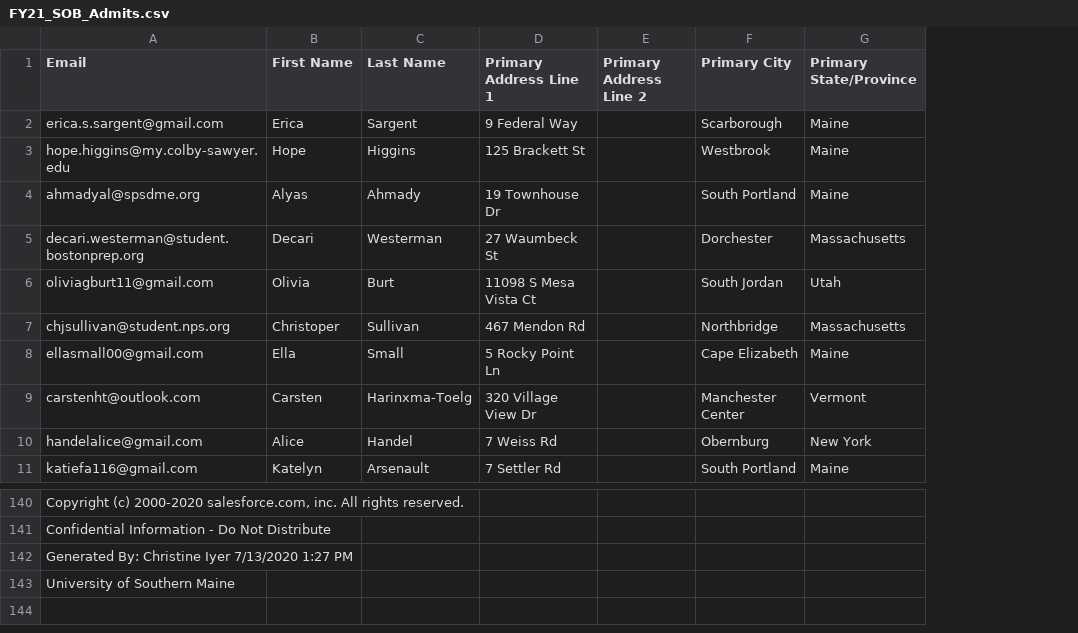
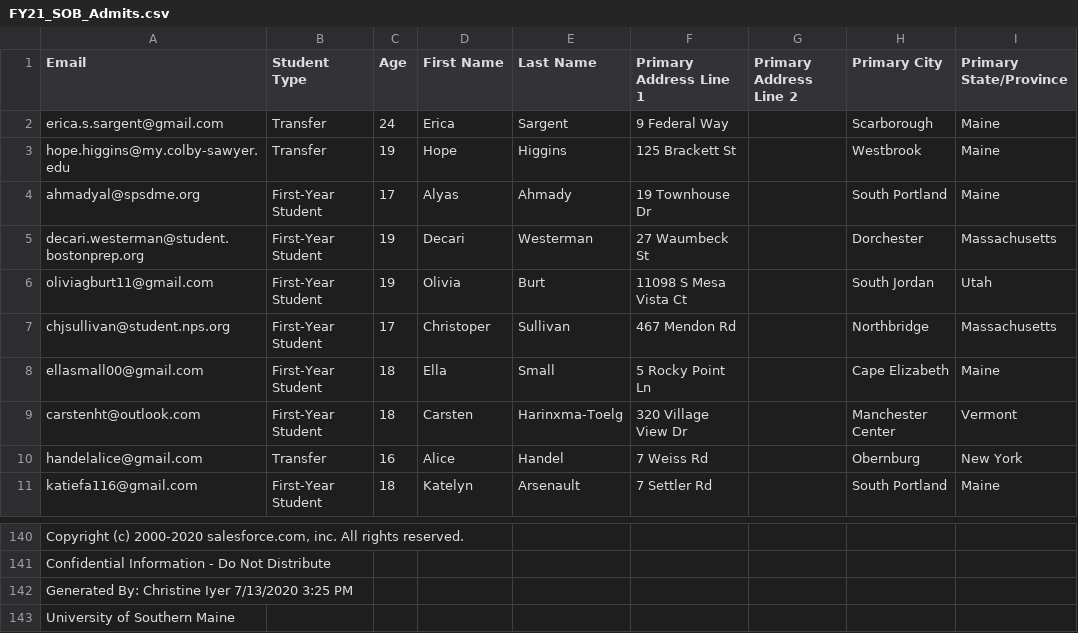
Before and after one commit to edithbird/FY21-School-of-Business-Campaign, a CSV file: Email_List_for_Targeting/FY21_SOB_Admits.csv, drawn as a sheet; only a part is shown, gaps mark what is left out; the diff names each change by its address in the sheet, - before the commit and + after, or states it on an @@ line.

Commit message:
Revised list for Ed

```diff
--- a/Email_List_for_Targeting/FY21_SOB_Admits.csv
+++ b/Email_List_for_Targeting/FY21_SOB_Admits.csv
+column B (Student Type), rows 2-11: Transfer | Transfer | First-Year Student | First-Year Student | First-Year Student | First-Year Student | First-Year Student | First-Year Student | Transfer | First-Year Student
+column C (Age), rows 2-11: 24 | 19 | 17 | 19 | 19 | 17 | 18 | 18 | 16 | 18
-A142 (Email): …Iyer 7/13/2020 1:27 PM
+A142 (Email): …Iyer 7/13/2020 3:25 PM
```
Also changed, not shown: 3 other files.
